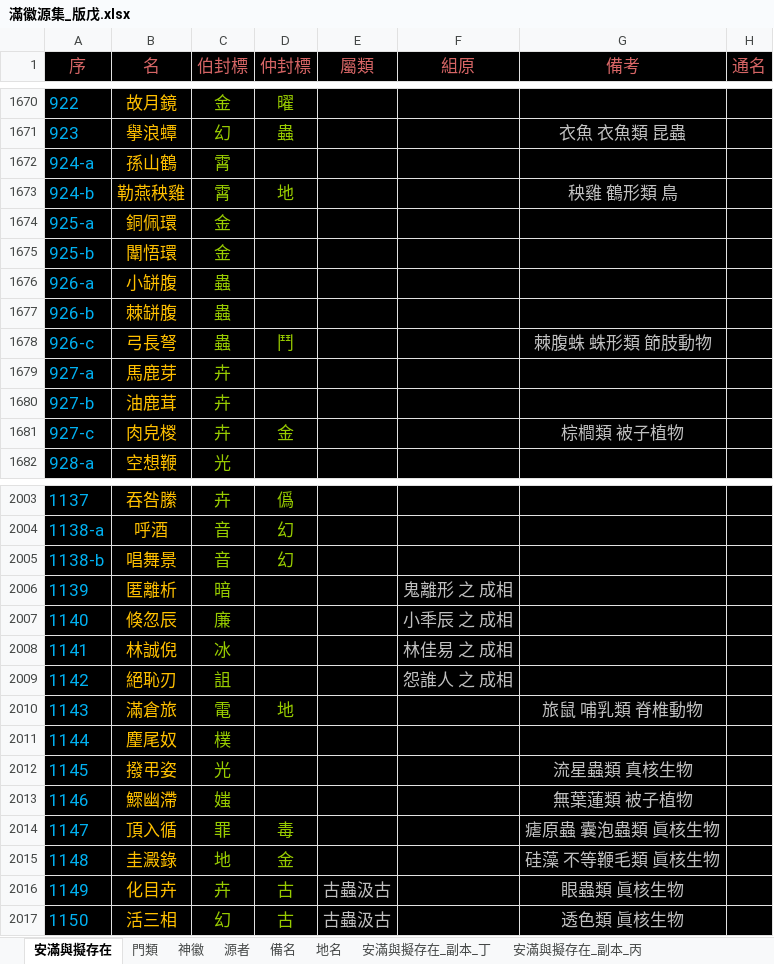
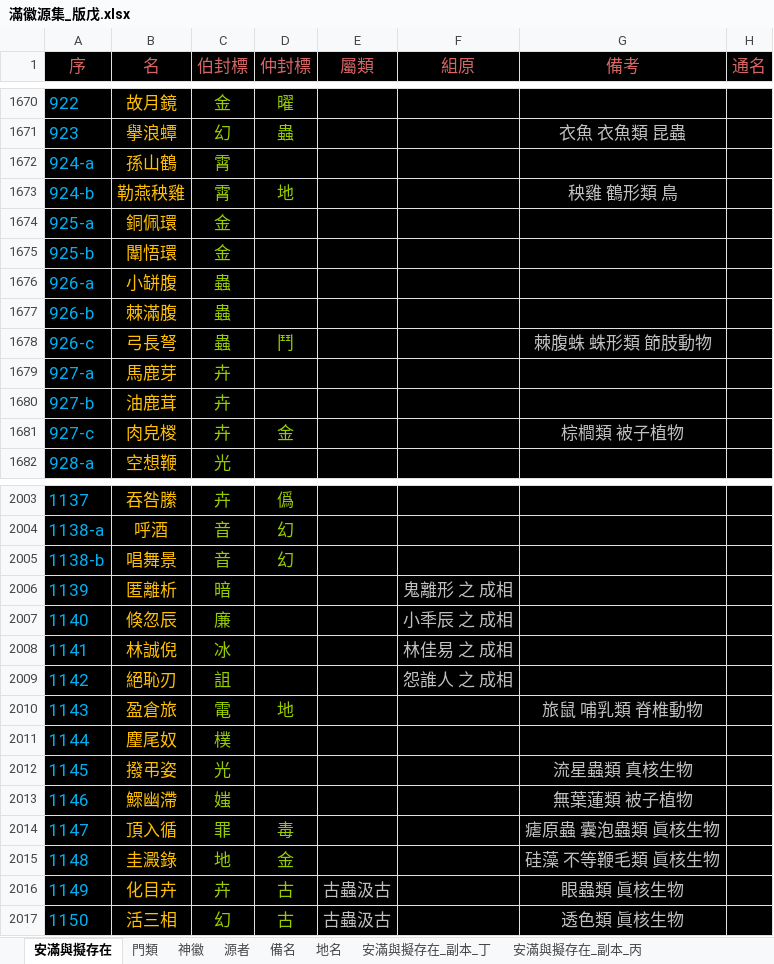
Before and after one commit to sealleci/AnMan, an Excel workbook: docs/滿徽源集_版戊.xlsx, sheet 安滿與擬存在, drawn as a sheet; only a part is shown, gaps mark what is left out; values as stored, in another font and other column widths than the file's, no borders; the diff covers the shown part only; the diff names each change by its address in the sheet, - before the commit and + after, or states it on an @@ line.

```diff
--- a/docs/滿徽源集_版戊.xlsx (sheet 安滿與擬存在)
+++ b/docs/滿徽源集_版戊.xlsx (sheet 安滿與擬存在)
-B1677 (名): 棘缾腹
+B1677 (名): 棘滿腹
-B2010 (名): 滿倉旅
+B2010 (名): 盈倉旅
```
Also changed, not shown: 10 edited cells elsewhere in this sheet, 3 other files.
